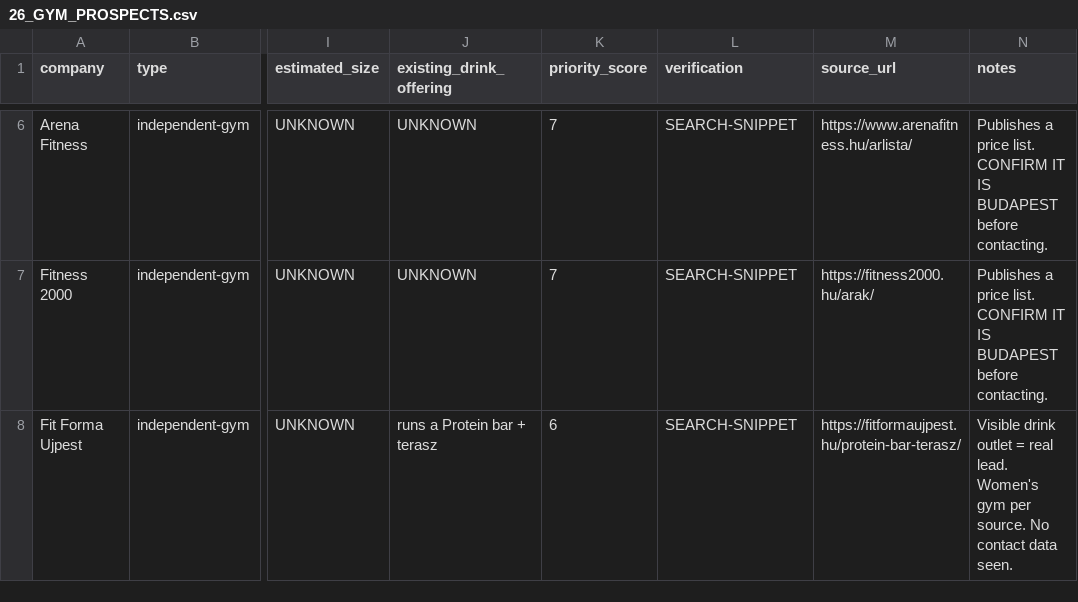
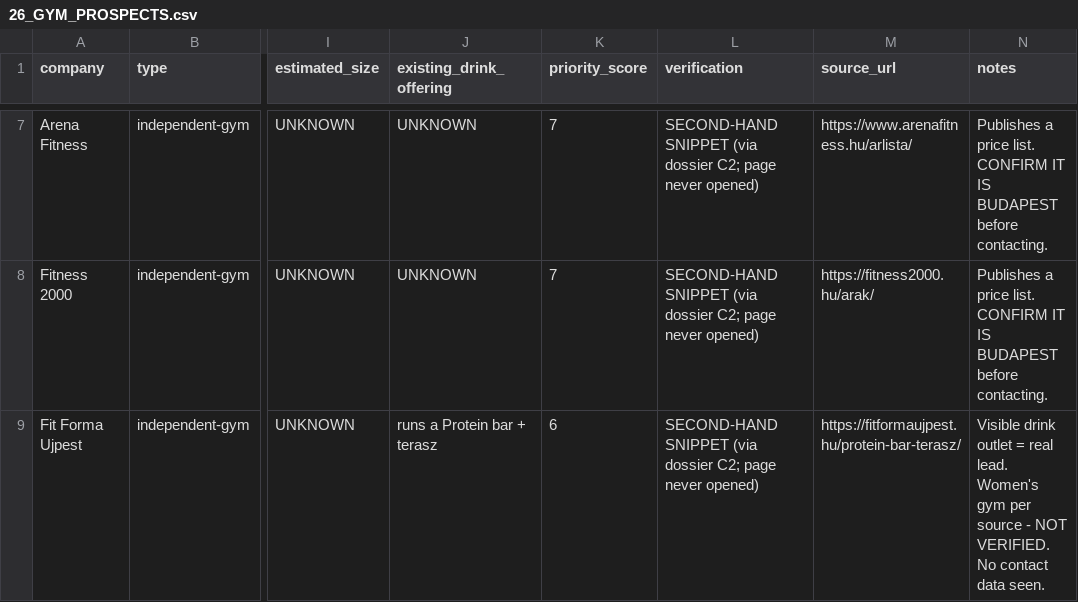
Before and after one commit to bennyboy0409/bennyboy, a CSV file: protein-soda-hungary/sales/26_GYM_PROSPECTS.csv, drawn as a sheet; only a part is shown, gaps mark what is left out; addresses are those after the commit; the diff covers the shown part only; the diff names each change by its address in the sheet, - before the commit and + after, or states it on an @@ line.

```diff
--- a/protein-soda-hungary/sales/26_GYM_PROSPECTS.csv
+++ b/protein-soda-hungary/sales/26_GYM_PROSPECTS.csv
-L7:L9 (verification): SEARCH-SNIPPET
+L7:L9 (verification): SECOND-HAND SNIPPET (via dossier C2; page never opened)
-N9 (notes): …gym per source. No contact…
+N9 (notes): …gym per source - NOT VERIFIED. No contact…
```
Also changed, not shown: 1 added row and 10 edited cells elsewhere in this file, protein-soda-hungary/finance/18_COMPLETE_STARTUP_COSTS.csv, protein-soda-hungary/manufacturing/12_COPACKERS.csv, 31 other files.
